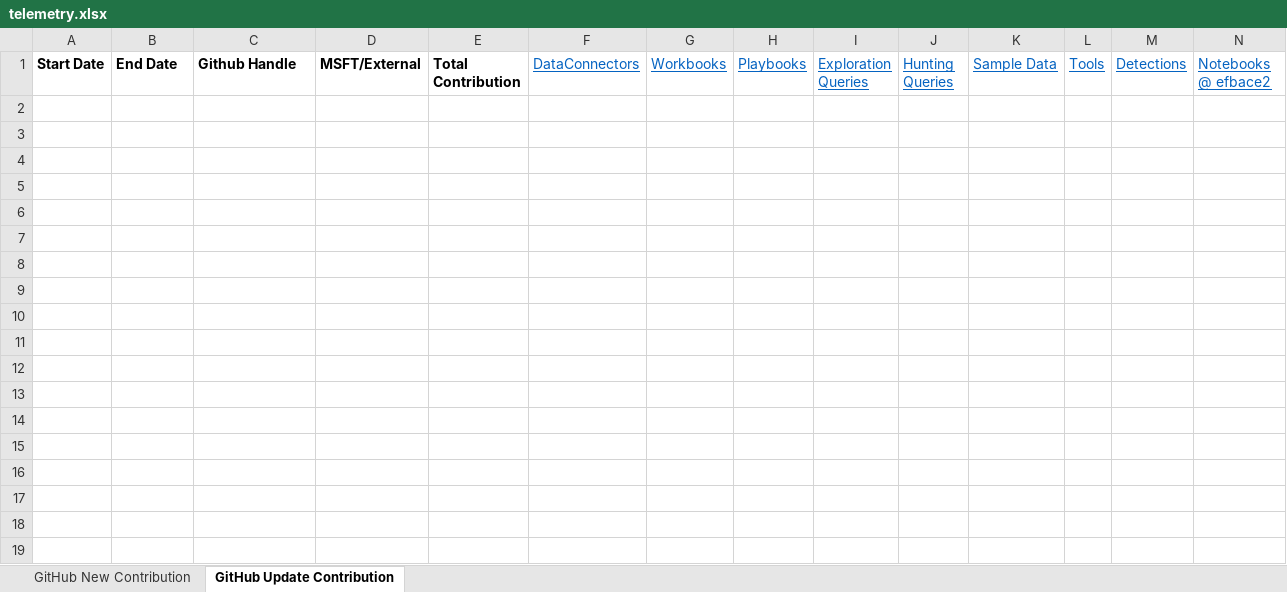
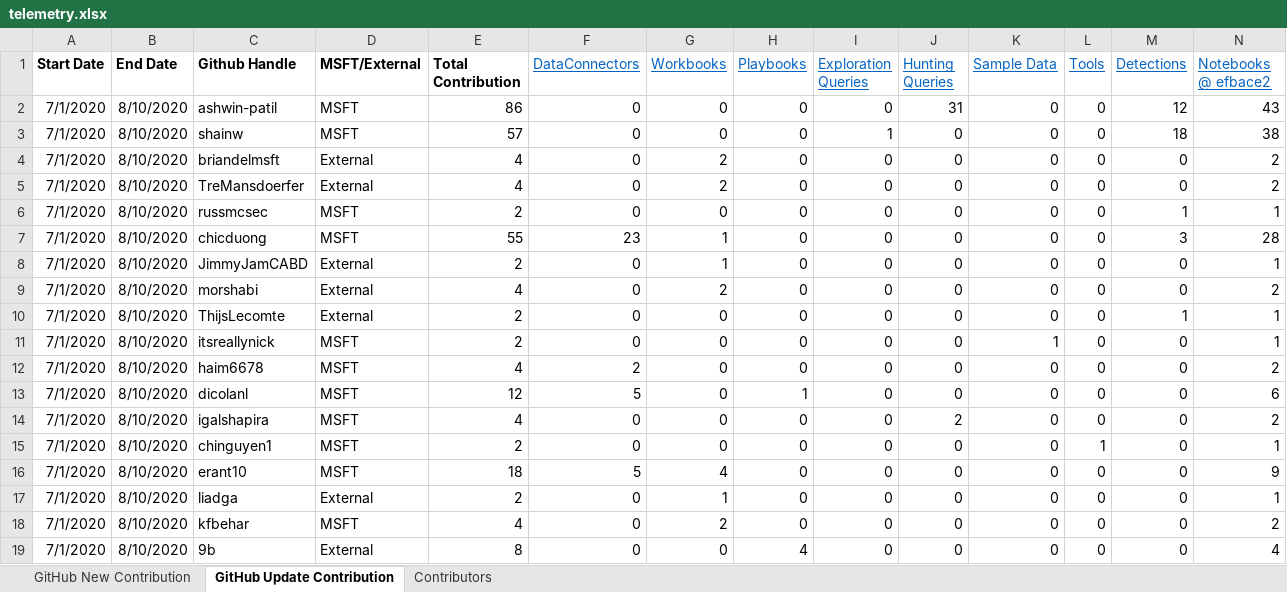
Before and after one commit to atifamin/telemetry, an Excel workbook: AzureRepoStatistics/telemetry.xlsx, sheet GitHub Update Contribution, drawn as a sheet; only a part is shown; values as stored, in another font and other column widths than the file's, no borders; the diff covers the shown part only; the diff names each change by its address in the sheet, - before the commit and + after, or states it on an @@ line.

```diff
--- a/AzureRepoStatistics/telemetry.xlsx (sheet GitHub Update Contribution)
+++ b/AzureRepoStatistics/telemetry.xlsx (sheet GitHub Update Contribution)
+sheet tab: Contributors
+row 2: 7/1/2020 | 8/10/2020 | ashwin-patil | MSFT | 86 | 0 | 0 | 0 | 0 | 31 | 0 | 0 | 12 | 43
+row 3: 7/1/2020 | 8/10/2020 | shainw | MSFT | 57 | 0 | 0 | 0 | 1 | 0 | 0 | 0 | 18 | 38
+row 4: 7/1/2020 | 8/10/2020 | briandelmsft | External | 4 | 0 | 2 | 0 | 0 | 0 | 0 | 0 | 0 | 2
+row 5: 7/1/2020 | 8/10/2020 | TreMansdoerfer | External | 4 | 0 | 2 | 0 | 0 | 0 | 0 | 0 | 0 | 2
+row 6: 7/1/2020 | 8/10/2020 | russmcsec | MSFT | 2 | 0 | 0 | 0 | 0 | 0 | 0 | 0 | 1 | 1
+row 7: 7/1/2020 | 8/10/2020 | chicduong | MSFT | 55 | 23 | 1 | 0 | 0 | 0 | 0 | 0 | 3 | 28
+row 8: 7/1/2020 | 8/10/2020 | JimmyJamCABD | External | 2 | 0 | 1 | 0 | 0 | 0 | 0 | 0 | 0 | 1
+row 9: 7/1/2020 | 8/10/2020 | morshabi | External | 4 | 0 | 2 | 0 | 0 | 0 | 0 | 0 | 0 | 2
+row 10: 7/1/2020 | 8/10/2020 | ThijsLecomte | External | 2 | 0 | 0 | 0 | 0 | 0 | 0 | 0 | 1 | 1
+row 11: 7/1/2020 | 8/10/2020 | itsreallynick | MSFT | 2 | 0 | 0 | 0 | 0 | 0 | 1 | 0 | 0 | 1
+row 12: 7/1/2020 | 8/10/2020 | haim6678 | MSFT | 4 | 2 | 0 | 0 | 0 | 0 | 0 | 0 | 0 | 2
+row 13: 7/1/2020 | 8/10/2020 | dicolanl | MSFT | 12 | 5 | 0 | 1 | 0 | 0 | 0 | 0 | 0 | 6
+row 14: 7/1/2020 | 8/10/2020 | igalshapira | MSFT | 4 | 0 | 0 | 0 | 0 | 2 | 0 | 0 | 0 | 2
+row 15: 7/1/2020 | 8/10/2020 | chinguyen1 | MSFT | 2 | 0 | 0 | 0 | 0 | 0 | 0 | 1 | 0 | 1
+row 16: 7/1/2020 | 8/10/2020 | erant10 | MSFT | 18 | 5 | 4 | 0 | 0 | 0 | 0 | 0 | 0 | 9
+row 17: 7/1/2020 | 8/10/2020 | liadga | External | 2 | 0 | 1 | 0 | 0 | 0 | 0 | 0 | 0 | 1
+row 18: 7/1/2020 | 8/10/2020 | kfbehar | MSFT | 4 | 0 | 2 | 0 | 0 | 0 | 0 | 0 | 0 | 2
+row 19: 7/1/2020 | 8/10/2020 | 9b | External | 8 | 0 | 0 | 4 | 0 | 0 | 0 | 0 | 0 | 4
```
Also changed, not shown: 12 added rows elsewhere in this sheet, sheet GitHub New Contribution, 7 other files.
